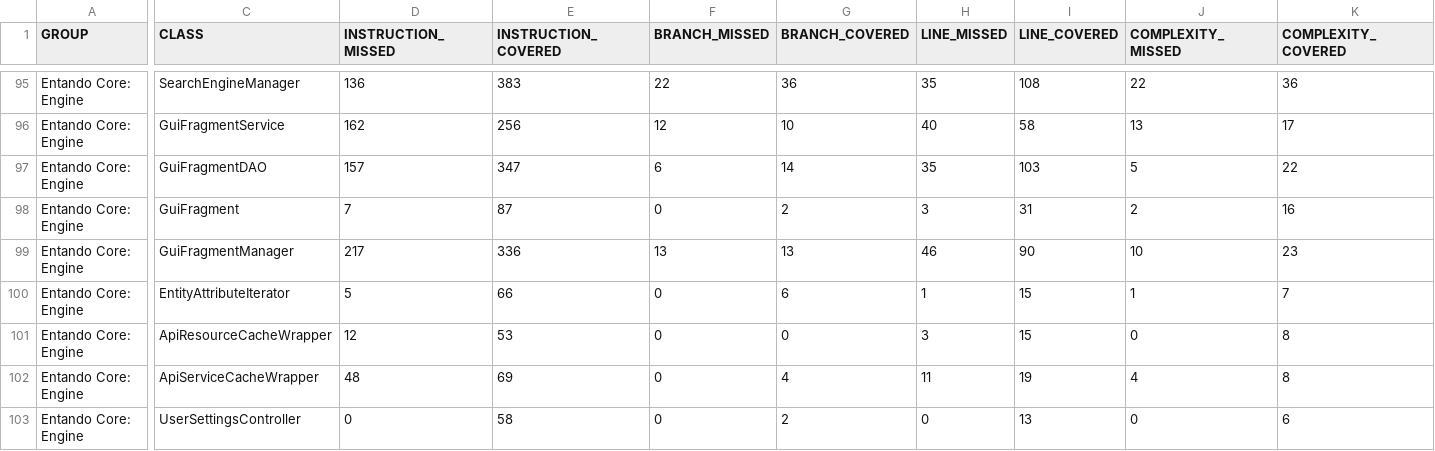
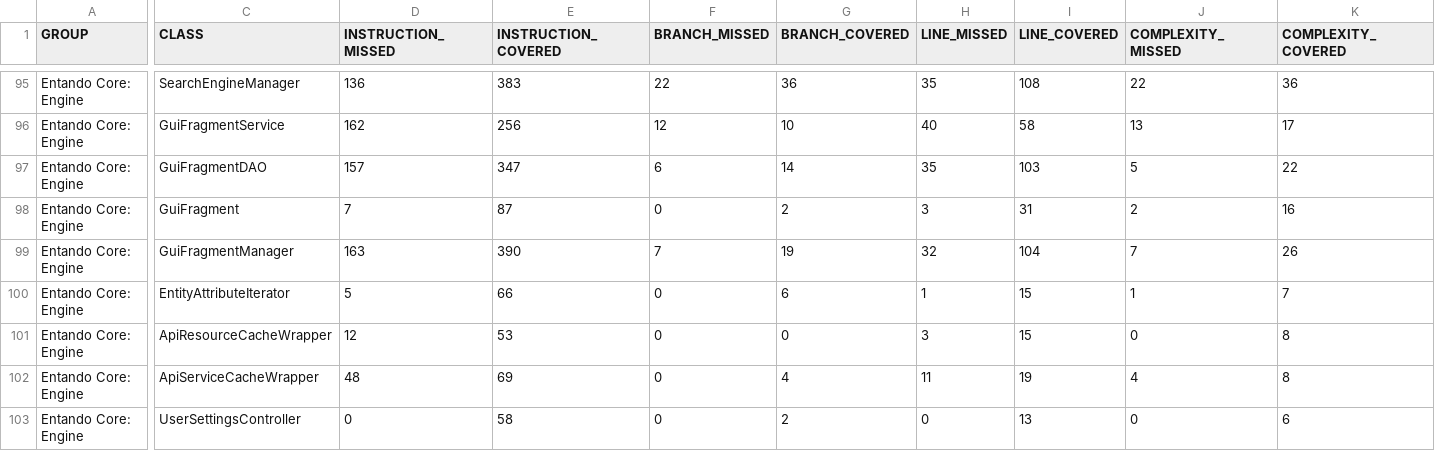
Before and after one commit to entando-k8s-infrastructure/devops-results, a CSV file: entando-engine/PR-31/jacoco/jacoco.csv, drawn as a sheet; only a part is shown, gaps mark what is left out; the diff covers the shown part only; the diff names each change by its address in the sheet, - before the commit and + after, or states it on an @@ line.

Commit message:
Publishing files for path entando-engine/PR-31

```diff
--- a/entando-engine/PR-31/jacoco/jacoco.csv
+++ b/entando-engine/PR-31/jacoco/jacoco.csv
-D99 (INSTRUCTION_MISSED): 217
+D99 (INSTRUCTION_MISSED): 163
-E99 (INSTRUCTION_COVERED): 336
+E99 (INSTRUCTION_COVERED): 390
-F99 (BRANCH_MISSED): 13
+F99 (BRANCH_MISSED): 7
-G99 (BRANCH_COVERED): 13
+G99 (BRANCH_COVERED): 19
-H99 (LINE_MISSED): 46
+H99 (LINE_MISSED): 32
-I99 (LINE_COVERED): 90
+I99 (LINE_COVERED): 104
-J99 (COMPLEXITY_MISSED): 10
+J99 (COMPLEXITY_MISSED): 7
-K99 (COMPLEXITY_COVERED): 23
+K99 (COMPLEXITY_COVERED): 26
```
Also changed, not shown: 2 edited cells elsewhere in this file, 19 other files.
